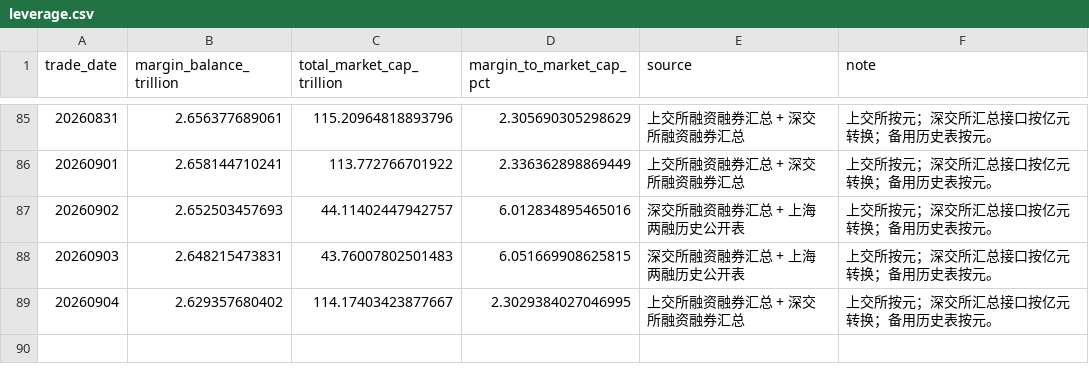
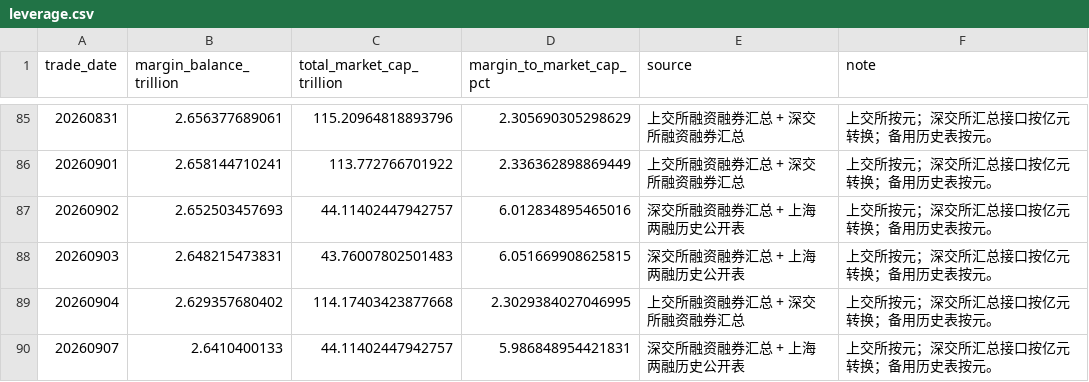
Before and after one commit to yuwxsarah/macroscope-dashboard, a CSV file: data/leverage.csv, drawn as a sheet; only a part is shown, gaps mark what is left out.

```diff
--- a/data/leverage.csv
+++ b/data/leverage.csv
@@ -88,2 +88,3 @@
 20260903,2.648215473831,43.76007802501483,6.051669908625815,深交所融资融券汇总 + 上海两融历史公开表,上交所按元；深交所汇总接口按亿元转换；备用历史表按元。
-20260904,2.629357680402,114.17403423877667,2.3029384027046995,上交所融资融券汇总 + 深交所融资融券汇总,上交所按元；深交所汇总接口按亿元转换；备用历史表按元。
+20260904,2.629357680402,114.17403423877668,2.3029384027046995,上交所融资融券汇总 + 深交所融资融券汇总,上交所按元；深交所汇总接口按亿元转换；备用历史表按元。
+20260907,2.6410400133,44.11402447942757,5.986848954421831,深交所融资融券汇总 + 上海两融历史公开表,上交所按元；深交所汇总接口按亿元转换；备用历史表按元。
```
Also changed, not shown: data/breadth.csv, data/crowding.csv, 6 other files.
